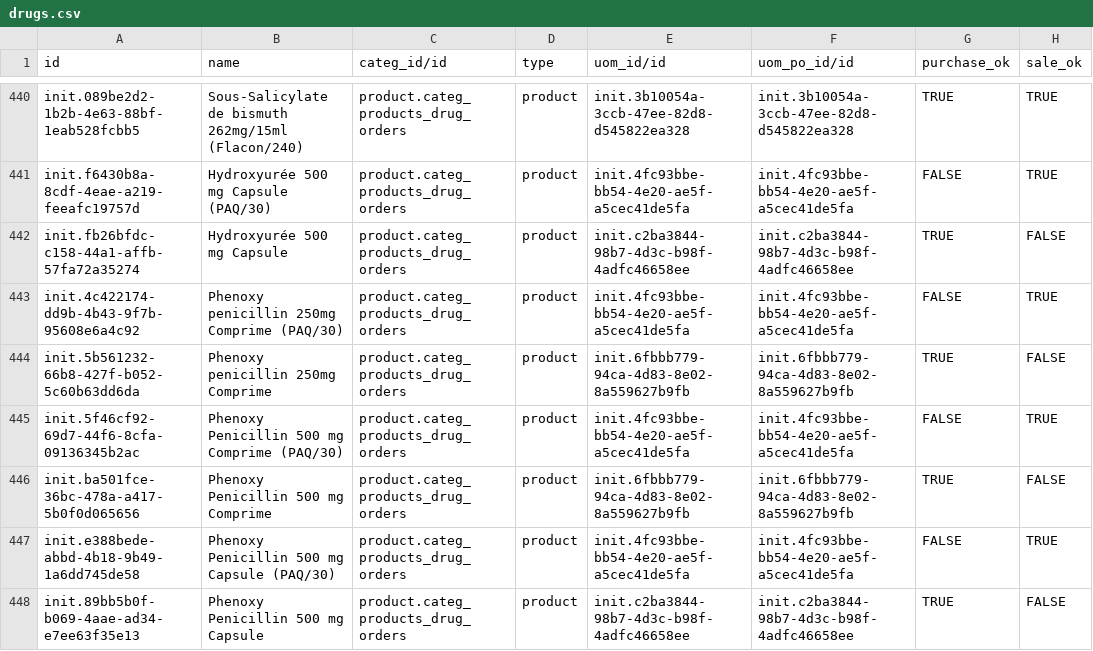
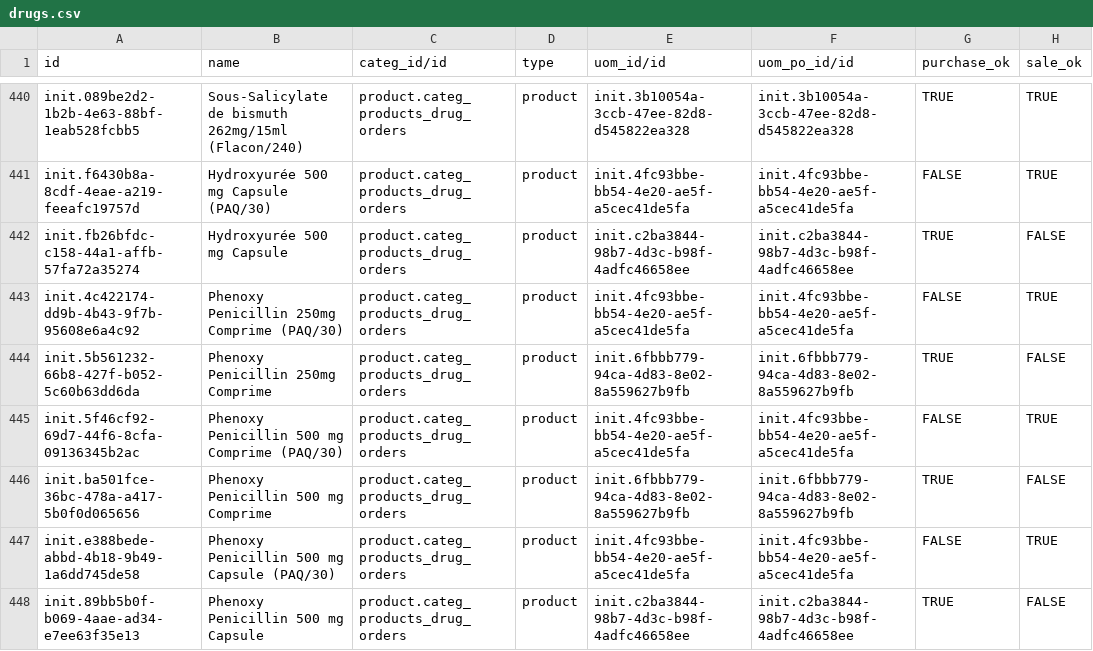
Before and after one commit to nuhuhmutebi/odoo-config-hsc, a CSV file: configuration/product_variant/drugs.csv, drawn as a sheet; only a part is shown, gaps mark what is left out; the diff names each change by its address in the sheet, - before the commit and + after, or states it on an @@ line.

Commit message:
Change penicillin to Penicillin

```diff
--- a/configuration/product_variant/drugs.csv
+++ b/configuration/product_variant/drugs.csv
-B443 (name): Phenoxy penicillin 250mg Comprime (PAQ/30)
+B443 (name): Phenoxy Penicillin 250mg Comprime (PAQ/30)
-B444 (name): Phenoxy penicillin 250mg Comprime
+B444 (name): Phenoxy Penicillin 250mg Comprime
```
